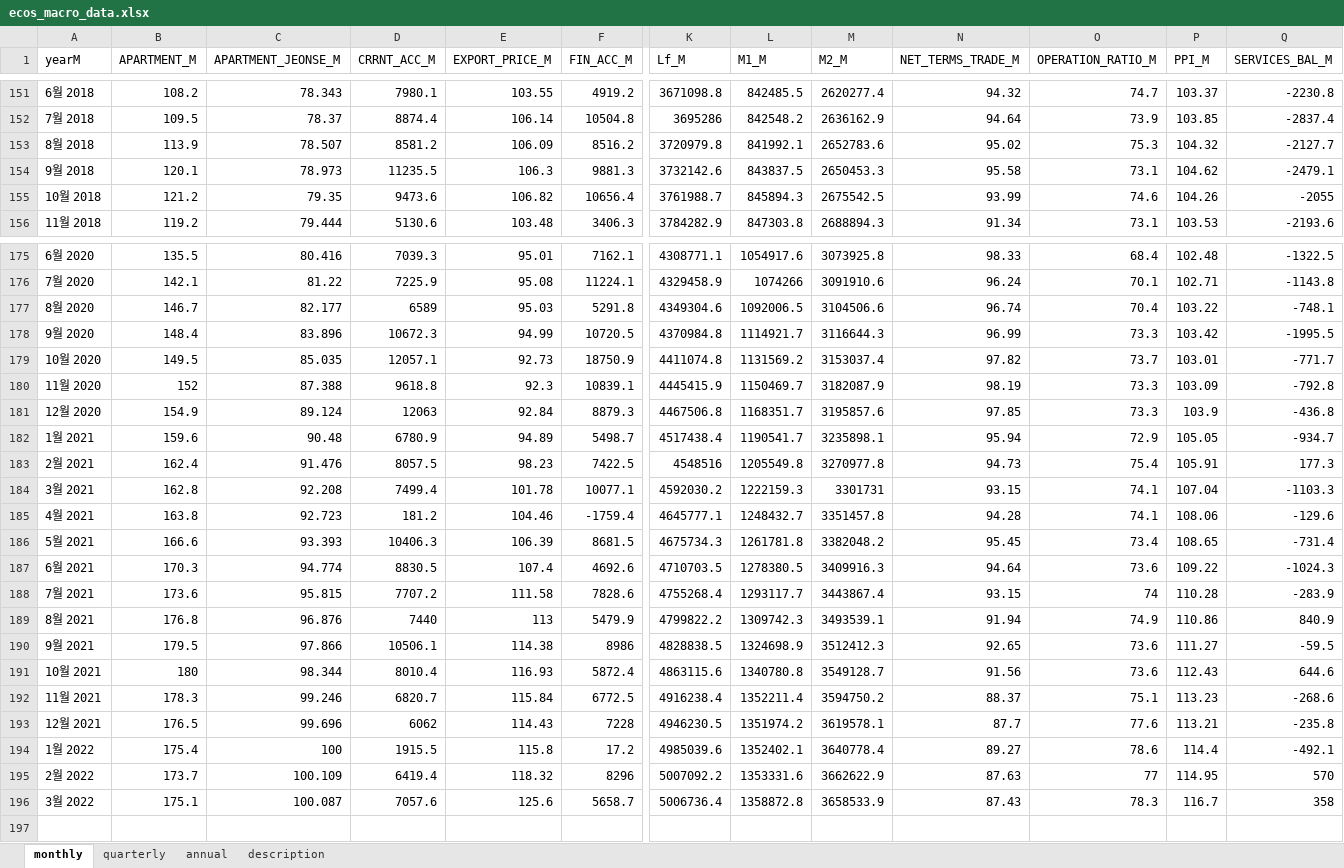
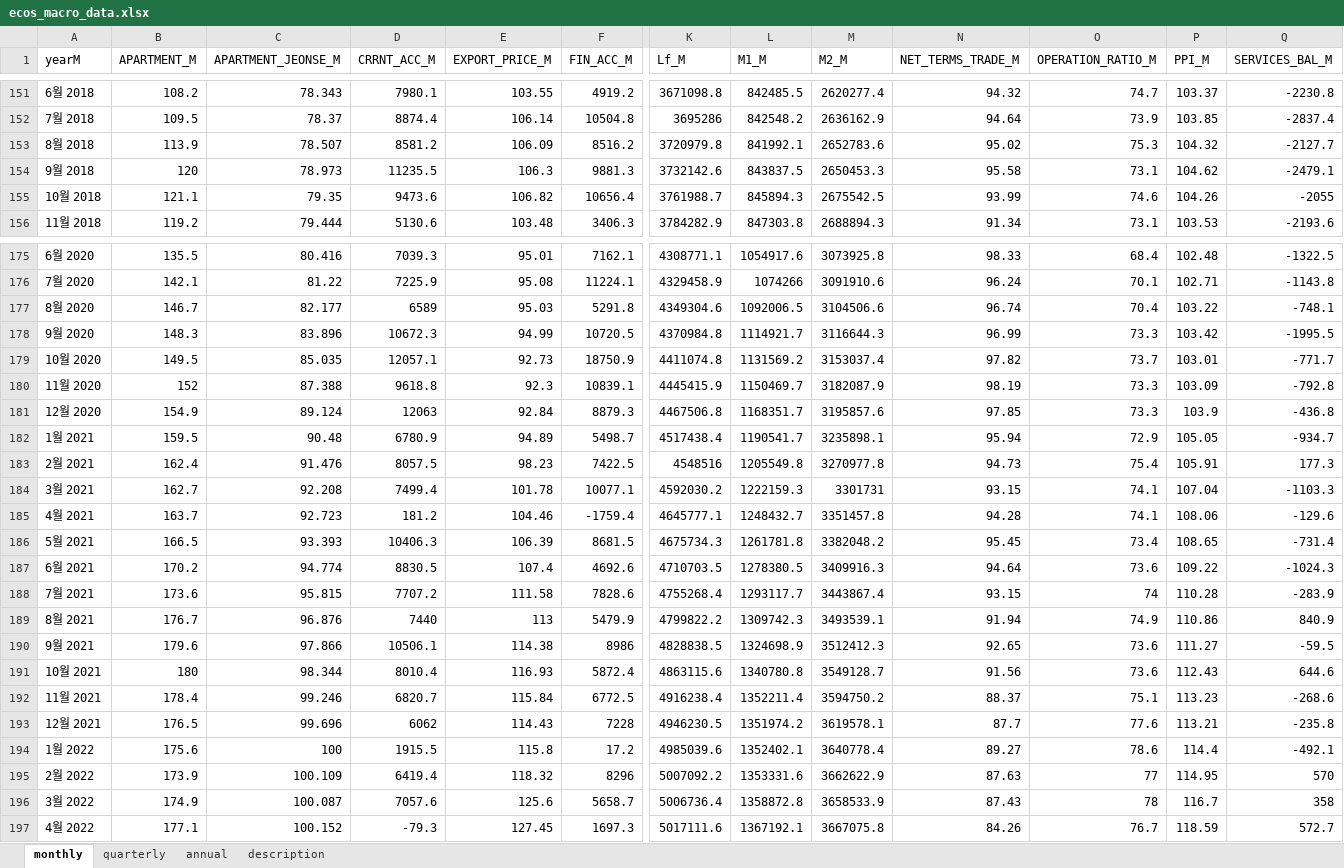
Before and after one commit to morner75/GetMacroData, an Excel workbook: Output/ecos_macro_data.xlsx, sheet monthly, drawn as a sheet; only a part is shown, gaps mark what is left out; values as stored, in another font and other column widths than the file's, no borders; rows hold the shown columns only; the diff covers the shown part only; the diff names each change by its address in the sheet, - before the commit and + after, or states it on an @@ line.

```diff
--- a/Output/ecos_macro_data.xlsx (sheet monthly)
+++ b/Output/ecos_macro_data.xlsx (sheet monthly)
-B154 (APARTMENT_M): 120.1
+B154 (APARTMENT_M): 120
-B155 (APARTMENT_M): 121.2
+B155 (APARTMENT_M): 121.1
-B178 (APARTMENT_M): 148.4
+B178 (APARTMENT_M): 148.3
-B182 (APARTMENT_M): 159.6
+B182 (APARTMENT_M): 159.5
-B184 (APARTMENT_M): 162.8
+B184 (APARTMENT_M): 162.7
-B185 (APARTMENT_M): 163.8
+B185 (APARTMENT_M): 163.7
-B186 (APARTMENT_M): 166.6
+B186 (APARTMENT_M): 166.5
-B187 (APARTMENT_M): 170.3
+B187 (APARTMENT_M): 170.2
-B189 (APARTMENT_M): 176.8
+B189 (APARTMENT_M): 176.7
-B190 (APARTMENT_M): 179.5
+B190 (APARTMENT_M): 179.6
-B192 (APARTMENT_M): 178.3
+B192 (APARTMENT_M): 178.4
-B194 (APARTMENT_M): 175.4
+B194 (APARTMENT_M): 175.6
-B195 (APARTMENT_M): 173.7
+B195 (APARTMENT_M): 173.9
-B196 (APARTMENT_M): 175.1
+B196 (APARTMENT_M): 174.9
-O196 (OPERATION_RATIO_M): 78.3
+O196 (OPERATION_RATIO_M): 78
+row 197: 4월 2022 | 177.1 | 100.152 | -79.3 | 127.45 | 1697.3 | 5017111.6 | 1367192.1 | 3667075.8 | 84.26 | 76.7 | 118.59 | 572.7
```
Also changed, not shown: 7 edited cells elsewhere in this sheet, sheet quarterly, Output/macro_data.xlsx, 7 other files.
